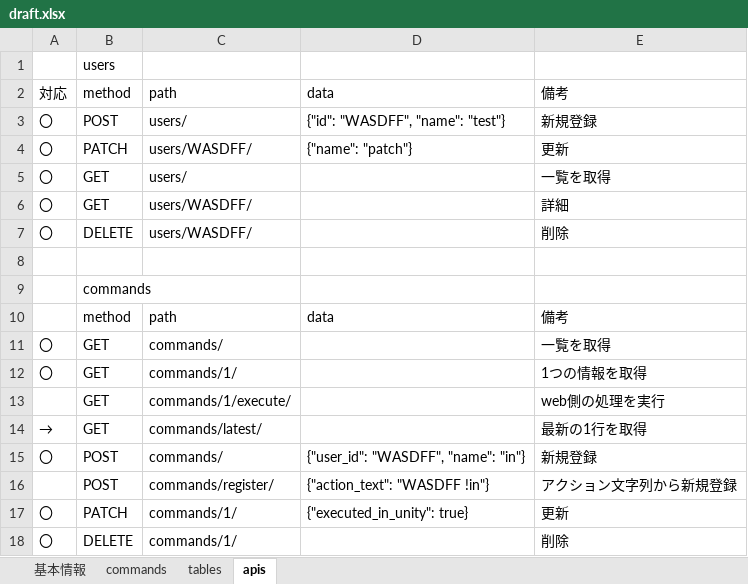
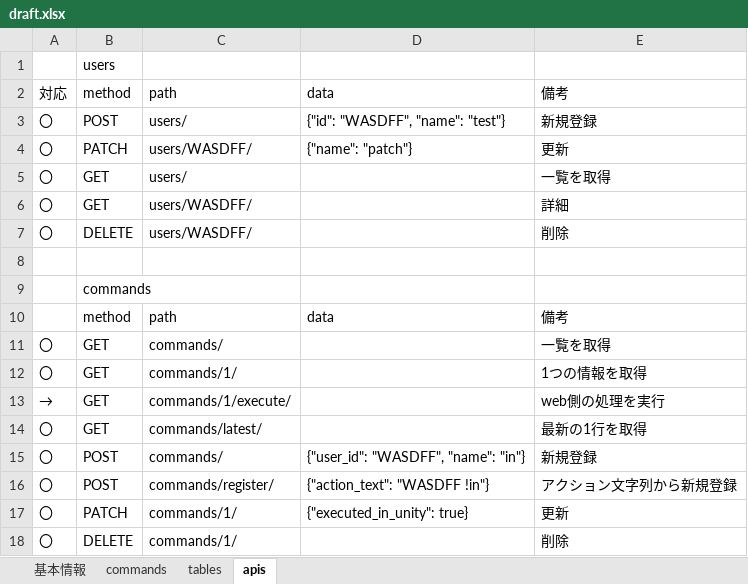
Before and after one commit to onopod/studyroom, an Excel workbook: draft.xlsx, sheet apis, drawn as a sheet; values as stored, in another font and other column widths than the file's, no borders; the diff names each change by its address in the sheet, - before the commit and + after, or states it on an @@ line.

```diff
--- a/draft.xlsx (sheet apis)
+++ b/draft.xlsx (sheet apis)
-A13: (empty)
+A13: →
-A14: →
+A14: 〇
-A16: (empty)
+A16: 〇
```
Also changed, not shown: 6 other files.
